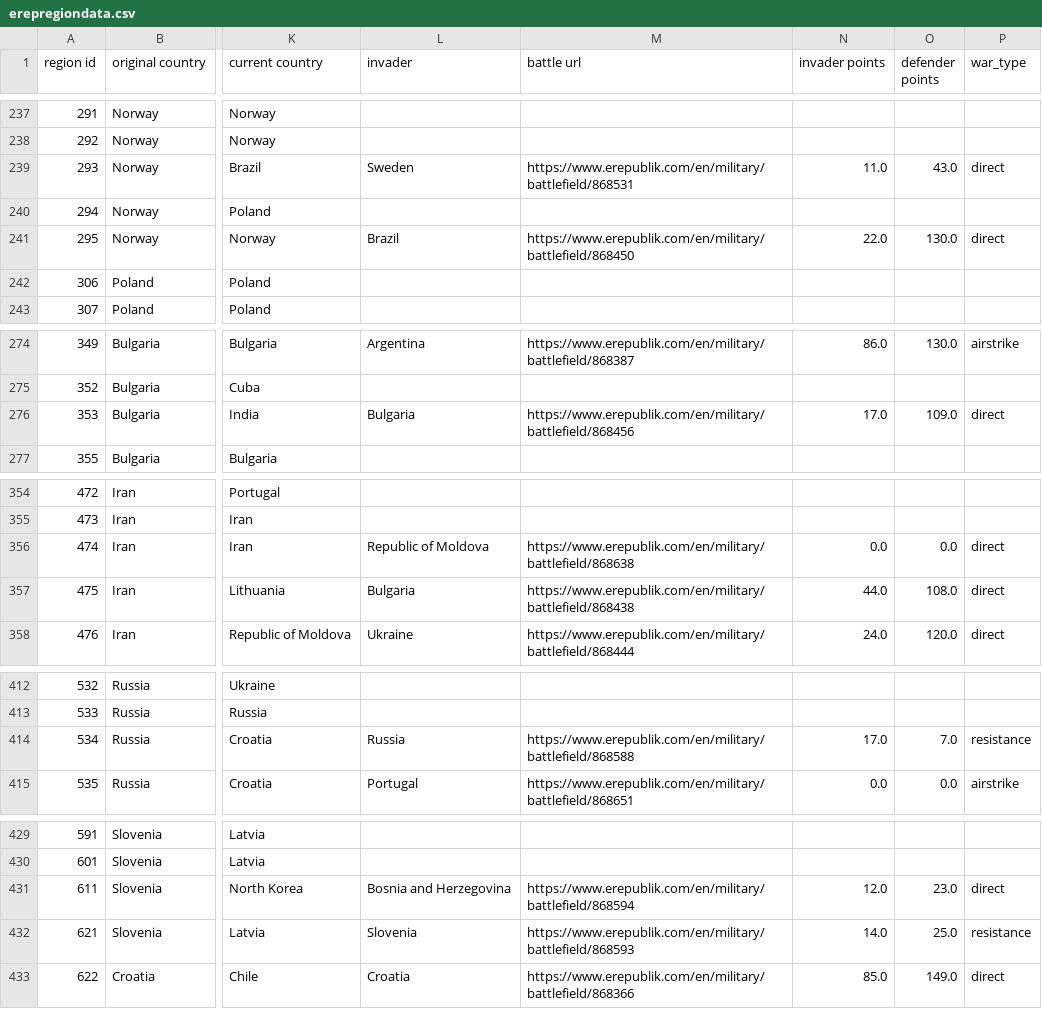
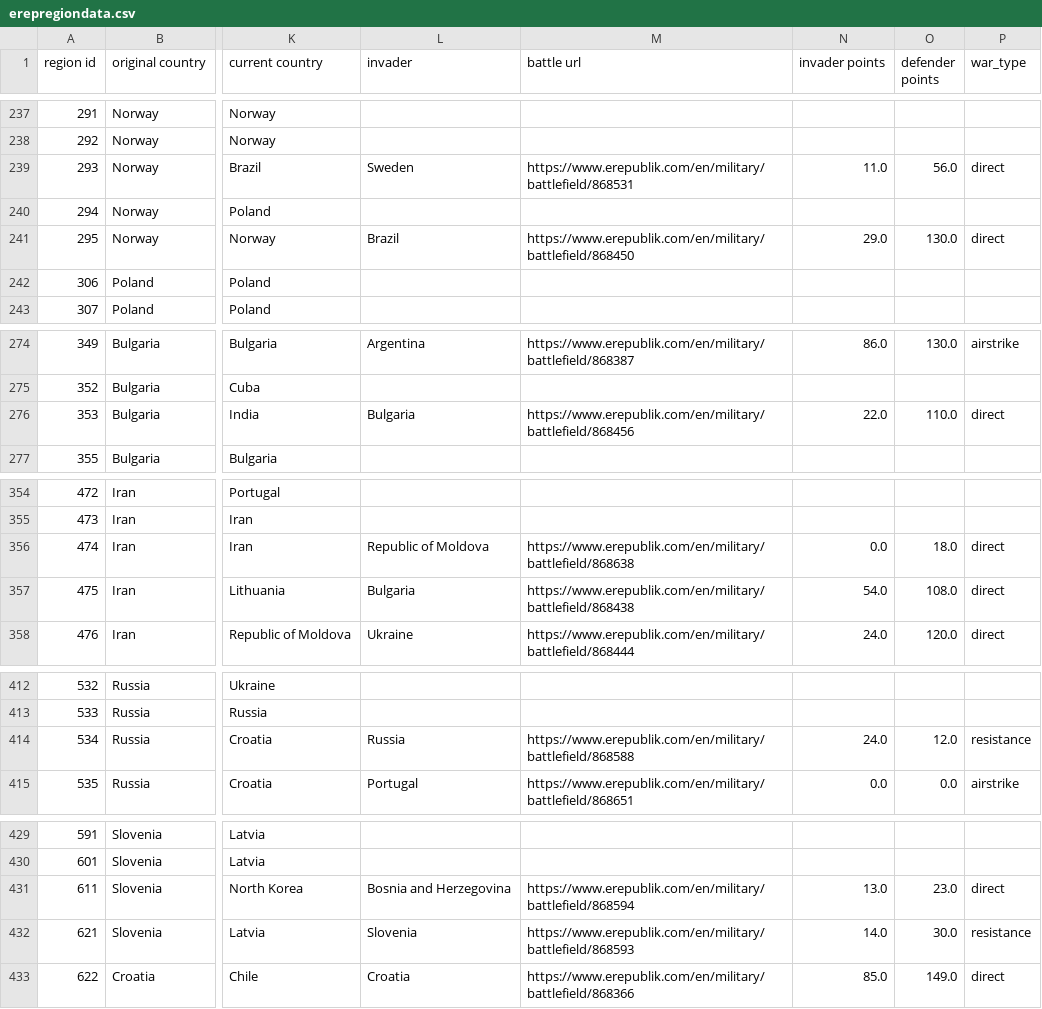
Before and after one commit to kf21boramenaval/emap, a CSV file: erepregiondata.csv, drawn as a sheet; only a part is shown, gaps mark what is left out; the diff covers the shown part only; the diff names each change by its address in the sheet, - before the commit and + after, or states it on an @@ line.

```diff
--- a/erepregiondata.csv
+++ b/erepregiondata.csv
-O239 (defender points): 43.0
+O239 (defender points): 56.0
-N241 (invader points): 22.0
+N241 (invader points): 29.0
-N276 (invader points): 17.0
+N276 (invader points): 22.0
-O276 (defender points): 109.0
+O276 (defender points): 110.0
-O356 (defender points): 0.0
+O356 (defender points): 18.0
-N357 (invader points): 44.0
+N357 (invader points): 54.0
-N414 (invader points): 17.0
+N414 (invader points): 24.0
-O414 (defender points): 7.0
+O414 (defender points): 12.0
-N431 (invader points): 12.0
+N431 (invader points): 13.0
-O432 (defender points): 25.0
+O432 (defender points): 30.0
```
Also changed, not shown: 48 edited cells elsewhere in this file, 1 other file.
